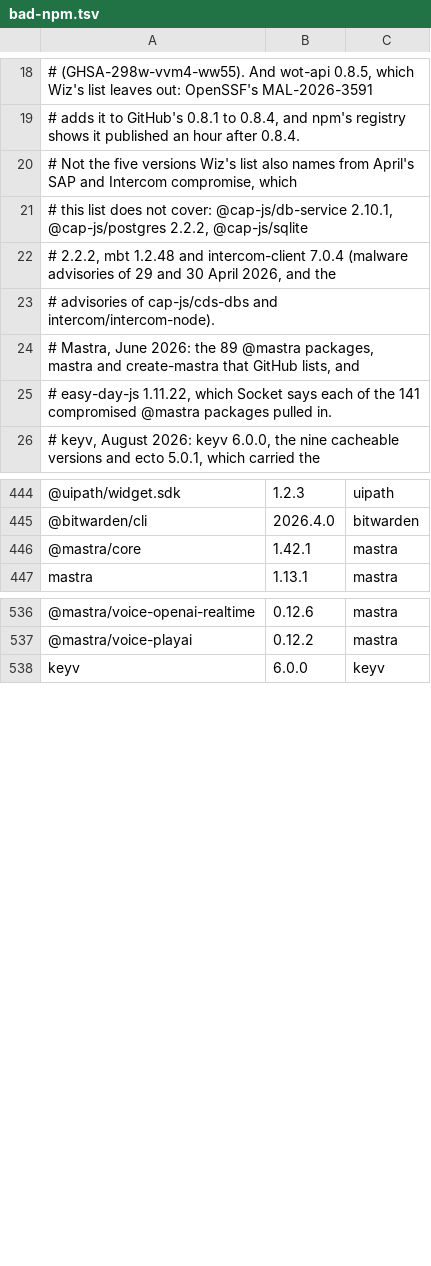
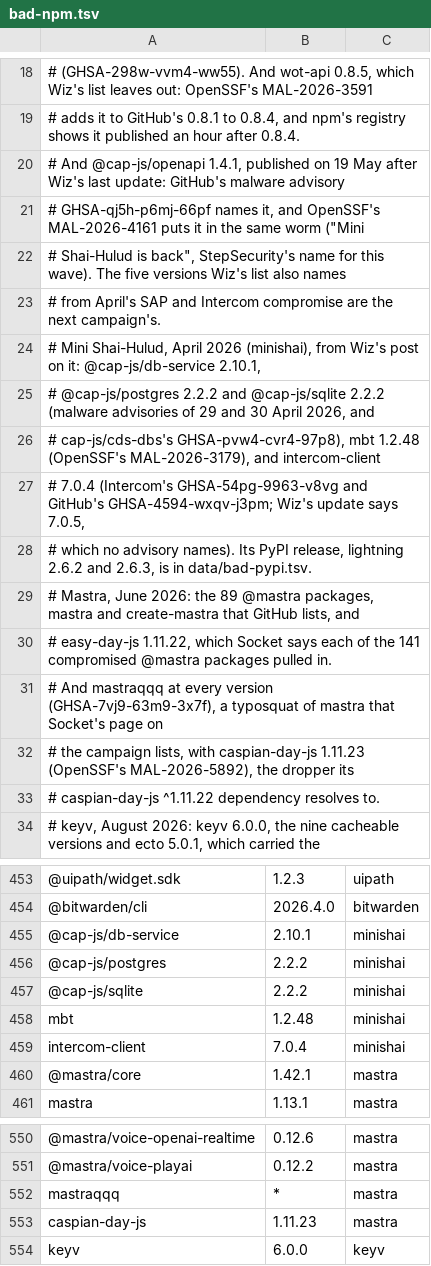
Before and after one commit to aegis-mesh/blindspot, a TSV file: data/bad-npm.tsv, drawn as a sheet; only a part is shown, gaps mark what is left out; the diff covers the shown part only; the diff names each change by its address in the sheet, - before the commit and + after, or states it on an @@ line.

```diff
--- a/data/bad-npm.tsv
+++ b/data/bad-npm.tsv
-A20: # Not the five versions Wiz's list also names from April's SAP and Intercom compromise, which
+A20: # And @cap-js/openapi 1.4.1, published on 19 May after Wiz's last update: GitHub's malware advisory
-A21: # this list does not cover: @cap-js/db-service 2.10.1, @cap-js/postgres 2.2.2, @cap-js/sqlite
+A21: # GHSA-qj5h-p6mj-66pf names it, and OpenSSF's MAL-2026-4161 puts it in the same worm ("Mini
-A22: # 2.2.2, mbt 1.2.48 and intercom-client 7.0.4 (malware advisories of 29 and 30 April 2026, and the
+A22: # Shai-Hulud is back", StepSecurity's name for this wave). The five versions Wiz's list also names
-A23: # advisories of cap-js/cds-dbs and intercom/intercom-node).
+A23: # from April's SAP and Intercom compromise are the next campaign's.
+row 24: # Mini Shai-Hulud, April 2026 (minishai), from Wiz's post on it: @cap-js/db-service 2.10.1,
+row 25: # @cap-js/postgres 2.2.2 and @cap-js/sqlite 2.2.2 (malware advisories of 29 and 30 April 2026, and
+row 26: # cap-js/cds-dbs's GHSA-pvw4-cvr4-97p8), mbt 1.2.48 (OpenSSF's MAL-2026-3179), and intercom-client
+row 27: # 7.0.4 (Intercom's GHSA-54pg-9963-v8vg and GitHub's GHSA-4594-wxqv-j3pm; Wiz's update says 7.0.5,
+row 28: # which no advisory names). Its PyPI release, lightning 2.6.2 and 2.6.3, is in data/bad-pypi.tsv.
+row 31: # And mastraqqq at every version (GHSA-7vj9-63m9-3x7f), a typosquat of mastra that Socket's page on
+row 32: # the campaign lists, with caspian-day-js 1.11.23 (OpenSSF's MAL-2026-5892), the dropper its
+row 33: # caspian-day-js ^1.11.22 dependency resolves to.
+row 455: @cap-js/db-service | 2.10.1 | minishai
+row 456: @cap-js/postgres | 2.2.2 | minishai
+row 457: @cap-js/sqlite | 2.2.2 | minishai
+row 458: mbt | 1.2.48 | minishai
+row 459: intercom-client | 7.0.4 | minishai
+row 552: mastraqqq | * | mastra
+row 553: caspian-day-js | 1.11.23 | mastra
```
Also changed, not shown: 1 added row and 1 edited cell elsewhere in this file, data/bad-extensions.tsv, data/bad-pypi.tsv, 9 other files.
